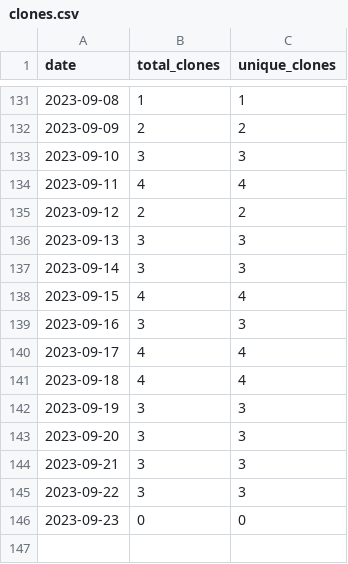
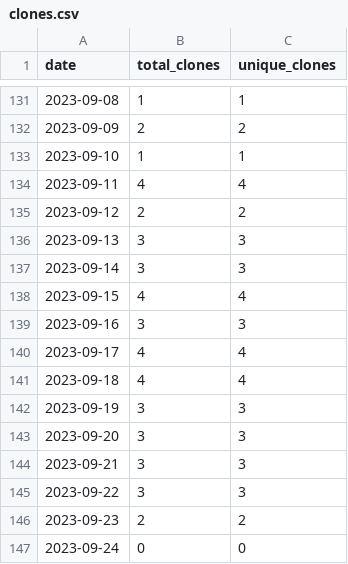
Before and after one commit to merrymitch/COMP5000, a CSV file: .traffic/clones.csv, drawn as a sheet; only a part is shown, gaps mark what is left out.

Commit message:
Updating repository traffic

```diff
--- a/.traffic/clones.csv
+++ b/.traffic/clones.csv
@@ -132,3 +132,3 @@ date,total_clones,unique_clones
 2023-09-09,2,2
-2023-09-10,3,3
+2023-09-10,1,1
 2023-09-11,4,4
@@ -145,2 +145,3 @@ date,total_clones,unique_clones
 2023-09-22,3,3
-2023-09-23,0,0
+2023-09-23,2,2
+2023-09-24,0,0
```
Also changed, not shown: .traffic/views.csv, 3 other files.
